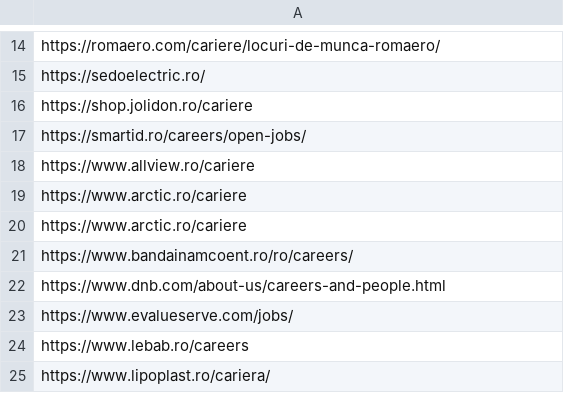
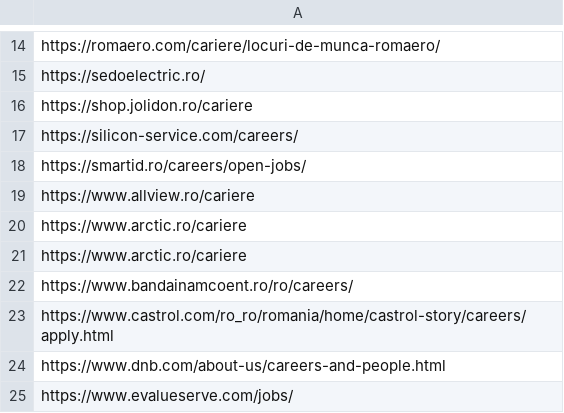
Before and after one commit to peviitor-ro/generic_jobs, a CSV file: generic.csv, drawn as a sheet; only a part is shown, gaps mark what is left out; the shorter side is filled out with more unchanged rows; the diff names each change by its address in the sheet, - before the commit and + after, or states it on an @@ line.

Commit message:
Added 2 jobs

```diff
--- a/generic.csv
+++ b/generic.csv
+row 17: https://silicon-service.com/careers/
+row 23: https://www.castrol.com/ro_ro/romania/home/castrol-story/careers/apply.html
```
